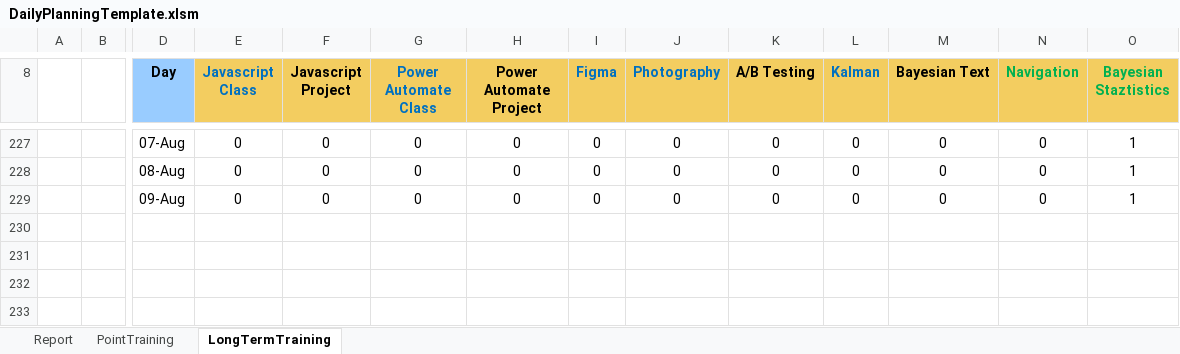
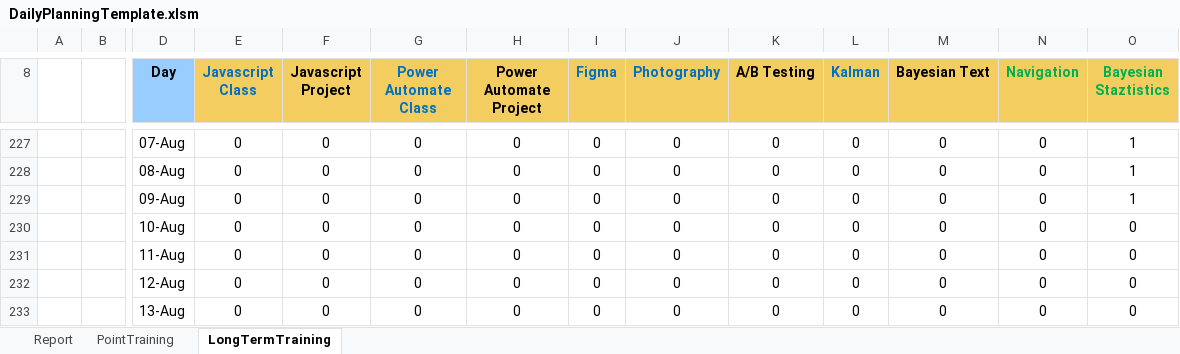
Before and after one commit to ziggle/PowerQueryBitsAndPieces, an Excel workbook: DailyPlanningTemplate.xlsm, sheet LongTermTraining, drawn as a sheet; only a part is shown, gaps mark what is left out; values as stored, in another font and other column widths than the file's, no borders; conditional formats not drawn; rows hold the shown columns only; the diff names each change by its address in the sheet, - before the commit and + after, or states it on an @@ line.

Commit message:
Start

```diff
--- a/DailyPlanningTemplate.xlsm (sheet LongTermTraining)
+++ b/DailyPlanningTemplate.xlsm (sheet LongTermTraining)
+row 230:  |  | 10-Aug | 0 | 0 | 0 | 0 | 0 | 0 | 0 | 0 | 0 | 0 | 0
+row 231:  |  | 11-Aug | 0 | 0 | 0 | 0 | 0 | 0 | 0 | 0 | 0 | 0 | 0
+row 232:  |  | 12-Aug | 0 | 0 | 0 | 0 | 0 | 0 | 0 | 0 | 0 | 0 | 0
+row 233:  |  | 13-Aug | 0 | 0 | 0 | 0 | 0 | 0 | 0 | 0 | 0 | 0 | 0
```
Also changed, not shown: sheet Report, charts or pictures.
